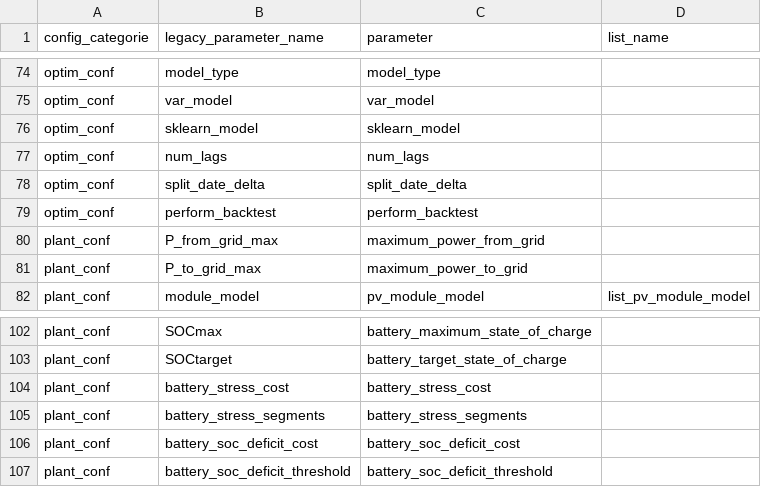
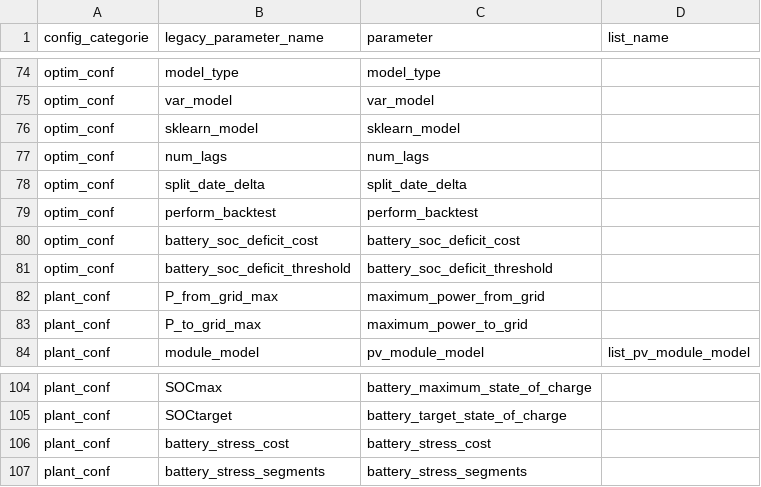
Before and after one commit to davidusb-geek/emhass, a CSV file: src/emhass/data/associations.csv, drawn as a sheet; only a part is shown, gaps mark what is left out.

Commit message:
Fix normalization error in SOC deficit cost.

```diff
--- a/src/emhass/data/associations.csv
+++ b/src/emhass/data/associations.csv
@@ -79,2 +79,4 @@ optim_conf,split_date_delta,split_date_delta
 optim_conf,perform_backtest,perform_backtest
+optim_conf,battery_soc_deficit_cost,battery_soc_deficit_cost
+optim_conf,battery_soc_deficit_threshold,battery_soc_deficit_threshold
 plant_conf,P_from_grid_max,maximum_power_from_grid
@@ -105,3 +107 @@ plant_conf,battery_stress_cost,battery_stress_cost
 plant_conf,battery_stress_segments,battery_stress_segments
-plant_conf,battery_soc_deficit_cost,battery_soc_deficit_cost
-plant_conf,battery_soc_deficit_threshold,battery_soc_deficit_threshold
```
Also changed, not shown: 1 other file.
